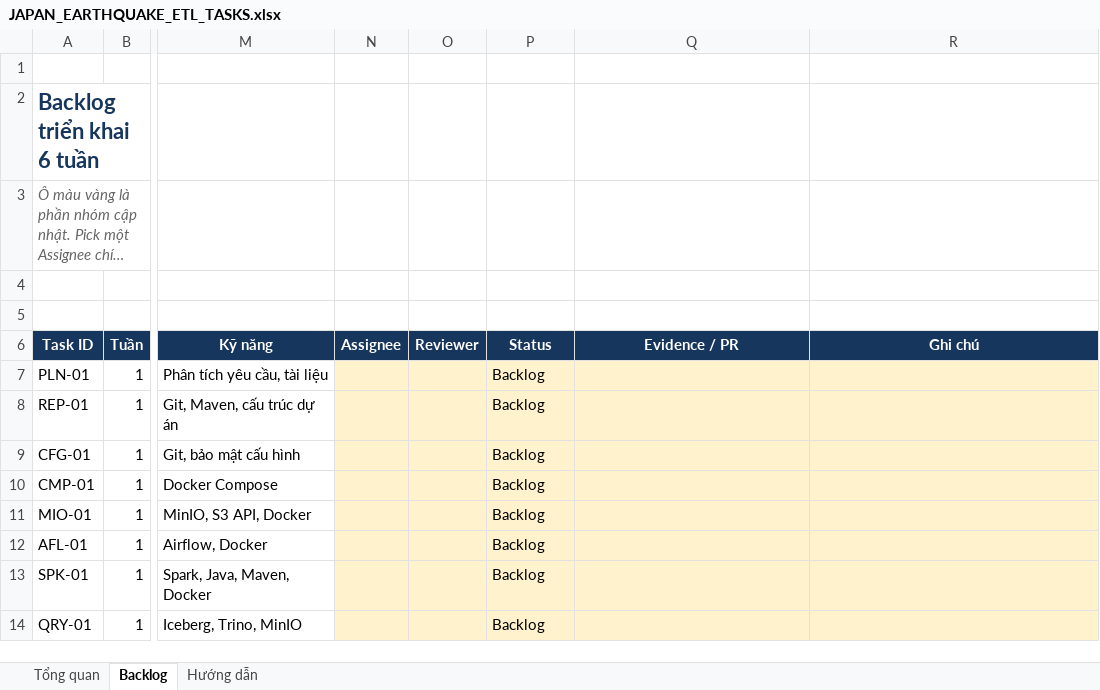
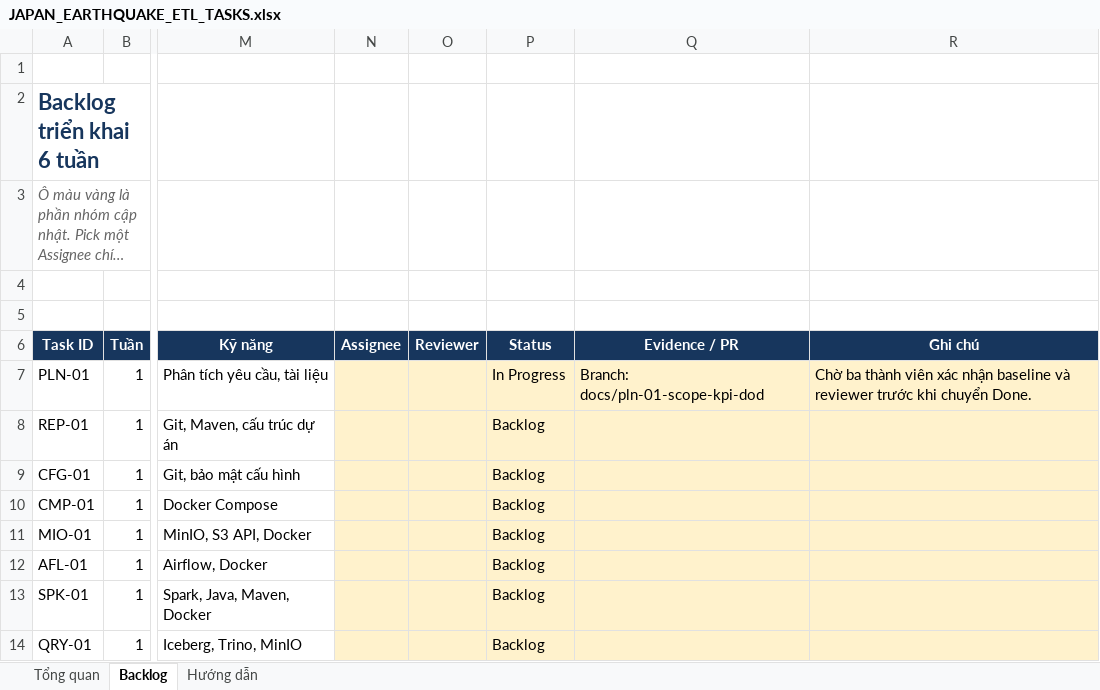
Before and after one commit to HoaiTam/japan-earthquake-etl, an Excel workbook: docs/task/JAPAN_EARTHQUAKE_ETL_TASKS.xlsx, sheet Backlog, drawn as a sheet; only a part is shown, gaps mark what is left out; long unchanged cells end in …; values as stored, in another font and other column widths than the file's, no borders; conditional formats and table styles not drawn; the diff names each change by its address in the sheet, - before the commit and + after, or states it on an @@ line.

Commit message:
docs: define MVP scope KPIs and definition of done

```diff
--- a/docs/task/JAPAN_EARTHQUAKE_ETL_TASKS.xlsx (sheet Backlog)
+++ b/docs/task/JAPAN_EARTHQUAKE_ETL_TASKS.xlsx (sheet Backlog)
-P7 (Status): Backlog
+P7 (Status): In Progress
-Q7 (Evidence / PR): (empty)
+Q7 (Evidence / PR): Branch: docs/pln-01-scope-kpi-dod
-R7 (Ghi chú): (empty)
+R7 (Ghi chú): Chờ ba thành viên xác nhận baseline và reviewer trước khi chuyển Done.
```
Also changed, not shown: sheet Tổng quan, charts or pictures, 5 other files.
